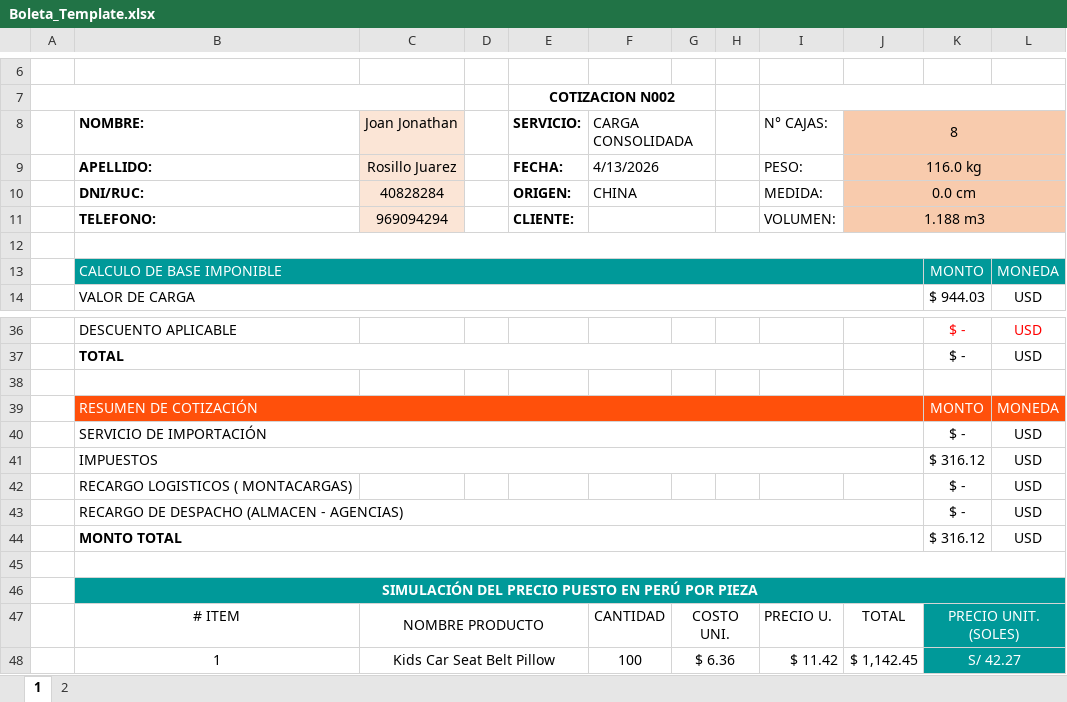
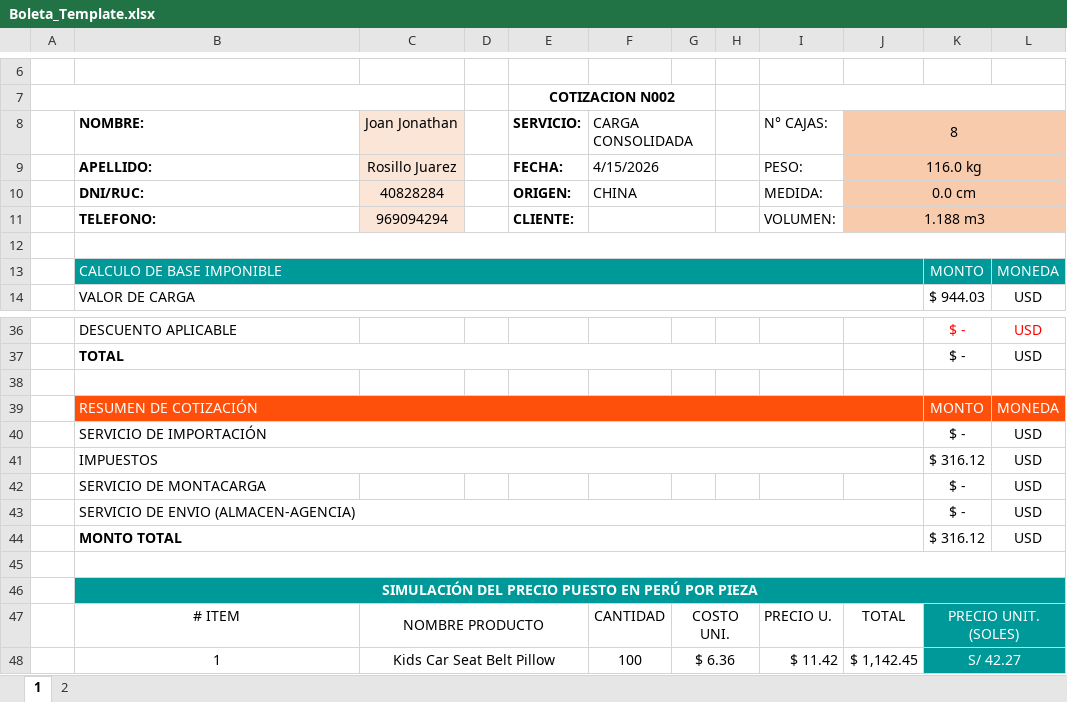
Before and after one commit to HarukaDev31/intranet_back, an Excel workbook: public/assets/templates/Boleta_Template.xlsx, sheet 1, drawn as a sheet; only a part is shown, gaps mark what is left out; values as stored, in another font and other column widths than the file's, no borders; charts and pictures not drawn; the diff names each change by its address in the sheet, - before the commit and + after, or states it on an @@ line.

```diff
--- a/public/assets/templates/Boleta_Template.xlsx (sheet 1)
+++ b/public/assets/templates/Boleta_Template.xlsx (sheet 1)
-F9 (CARGA CONSOLIDADA): 4/13/2026
+F9 (CARGA CONSOLIDADA): 4/15/2026
-B42 (NOMBRE:): RECARGO LOGISTICOS ( MONTACARGAS)
+B42 (NOMBRE:): SERVICIO DE MONTACARGA
-B43 (NOMBRE:): RECARGO DE DESPACHO (ALMACEN - AGENCIAS)
+B43 (NOMBRE:): SERVICIO DE ENVIO (ALMACEN-AGENCIA)
```
Also changed, not shown: 15 other files.
